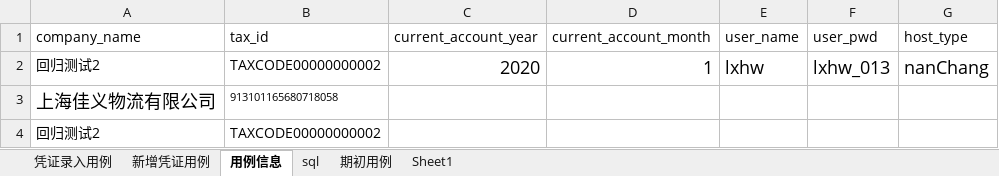
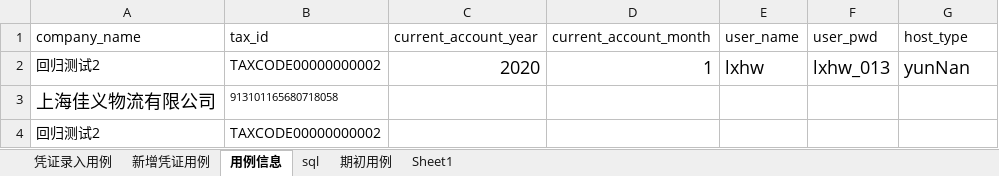
Before and after one commit to 282787906/AutomatedTest, an Excel workbook: code/testCases/csae_document.xlsx, sheet 用例信息, drawn as a sheet; values as stored, in another font and other column widths than the file's, no borders; the diff names each change by its address in the sheet, - before the commit and + after, or states it on an @@ line.

```diff
--- a/code/testCases/csae_document.xlsx (sheet 用例信息)
+++ b/code/testCases/csae_document.xlsx (sheet 用例信息)
-G2 (host_type): nanChang
+G2 (host_type): yunNan
```
Also changed, not shown: 9 other files.
